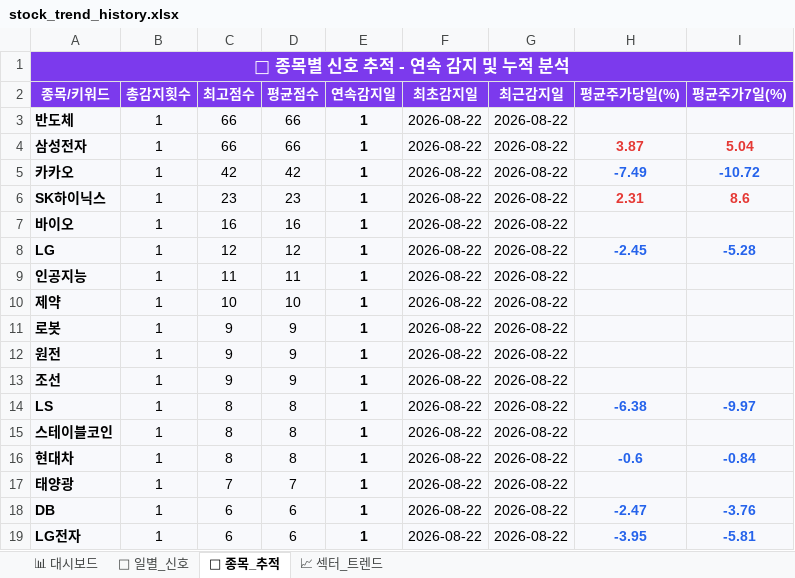
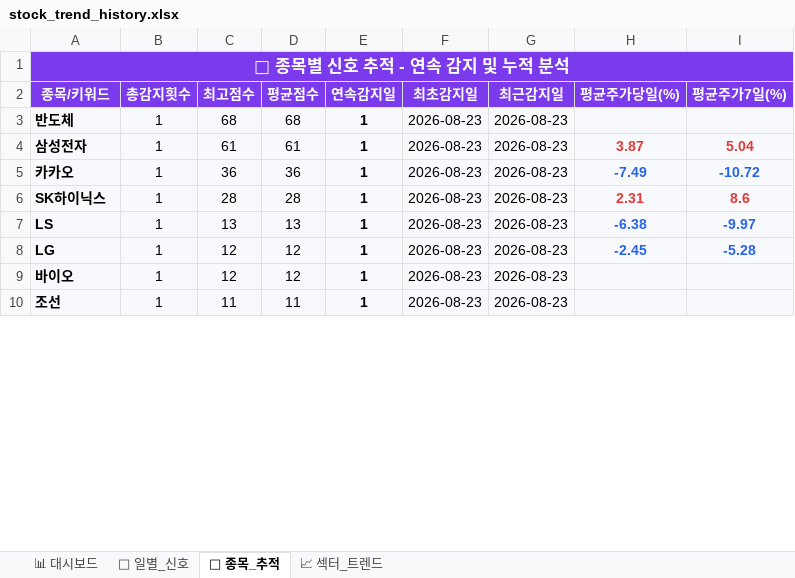
Before and after one commit to makitjung/stock-platform, an Excel workbook: trend/stock_trend_history.xlsx, sheet 🎯 종목_추적, drawn as a sheet; only a part is shown; values as stored, in another font and other column widths than the file's, no borders; removed rows and columns are numbered as before the commit, all else as after; the diff covers the shown part only; the diff names each change by its address in the sheet, - before the commit and + after, or states it on an @@ line.

```diff
--- a/trend/stock_trend_history.xlsx (sheet 🎯 종목_추적)
+++ b/trend/stock_trend_history.xlsx (sheet 🎯 종목_추적)
-C3 (최고점수): 66
+C3 (최고점수): 68
-D3 (평균점수): 66
+D3 (평균점수): 68
-F3:F6 (최초감지일): 2026-08-22
+F3:F6 (최초감지일): 2026-08-23
-G3:G6 (최근감지일): 2026-08-22
+G3:G6 (최근감지일): 2026-08-23
-C4 (최고점수): 66
+C4 (최고점수): 61
-D4 (평균점수): 66
+D4 (평균점수): 61
-C5 (최고점수): 42
+C5 (최고점수): 36
-D5 (평균점수): 42
+D5 (평균점수): 36
-C6 (최고점수): 23
+C6 (최고점수): 28
-D6 (평균점수): 23
+D6 (평균점수): 28
-row 7: 바이오 | 1 | 16 | 16 | 1 | 2026-08-22 | 2026-08-22
+row 7: LS | 1 | 13 | 13 | 1 | 2026-08-23 | 2026-08-23 | -6.38 | -9.97
-F8 (최초감지일): 2026-08-22
+F8 (최초감지일): 2026-08-23
-G8 (최근감지일): 2026-08-22
+G8 (최근감지일): 2026-08-23
-row 9: 인공지능 | 1 | 11 | 11 | 1 | 2026-08-22 | 2026-08-22
-row 10: 제약 | 1 | 10 | 10 | 1 | 2026-08-22 | 2026-08-22
-row 11: 로봇 | 1 | 9 | 9 | 1 | 2026-08-22 | 2026-08-22
-row 12: 원전 | 1 | 9 | 9 | 1 | 2026-08-22 | 2026-08-22
+row 9: 바이오 | 1 | 12 | 12 | 1 | 2026-08-23 | 2026-08-23
-C10 (최고점수): 9
+C10 (최고점수): 11
-D10 (평균점수): 9
+D10 (평균점수): 11
-F10 (최초감지일): 2026-08-22
+F10 (최초감지일): 2026-08-23
-G10 (최근감지일): 2026-08-22
+G10 (최근감지일): 2026-08-23
-row 14: LS | 1 | 8 | 8 | 1 | 2026-08-22 | 2026-08-22 | -6.38 | -9.97
-row 15: 스테이블코인 | 1 | 8 | 8 | 1 | 2026-08-22 | 2026-08-22
-row 16: 현대차 | 1 | 8 | 8 | 1 | 2026-08-22 | 2026-08-22 | -0.6 | -0.84
-row 17: 태양광 | 1 | 7 | 7 | 1 | 2026-08-22 | 2026-08-22
-row 18: DB | 1 | 6 | 6 | 1 | 2026-08-22 | 2026-08-22 | -2.47 | -3.76
-row 19: LG전자 | 1 | 6 | 6 | 1 | 2026-08-22 | 2026-08-22 | -3.95 | -5.81
```
Also changed, not shown: 17 added rows, 8 removed rows, 77 edited cells and cell formats elsewhere in this sheet, sheet 📅 일별_신호, sheet 📈 섹터_트렌드, sheet 📊 대시보드, 42 other files.
